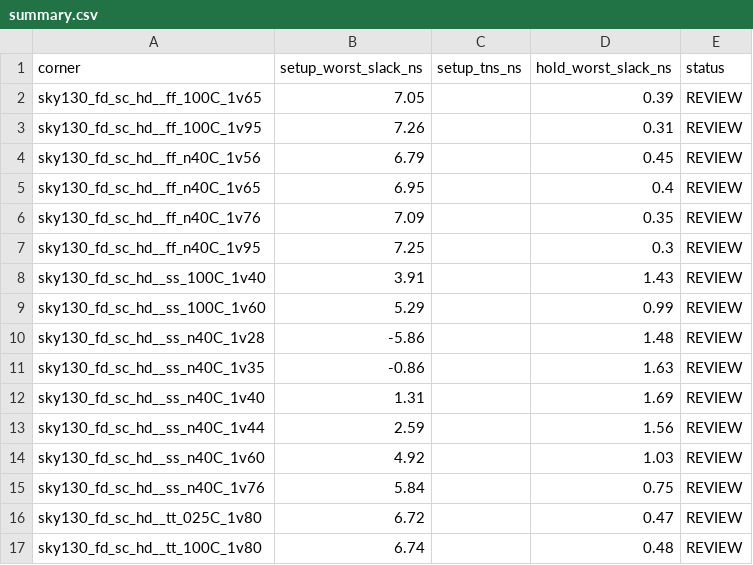
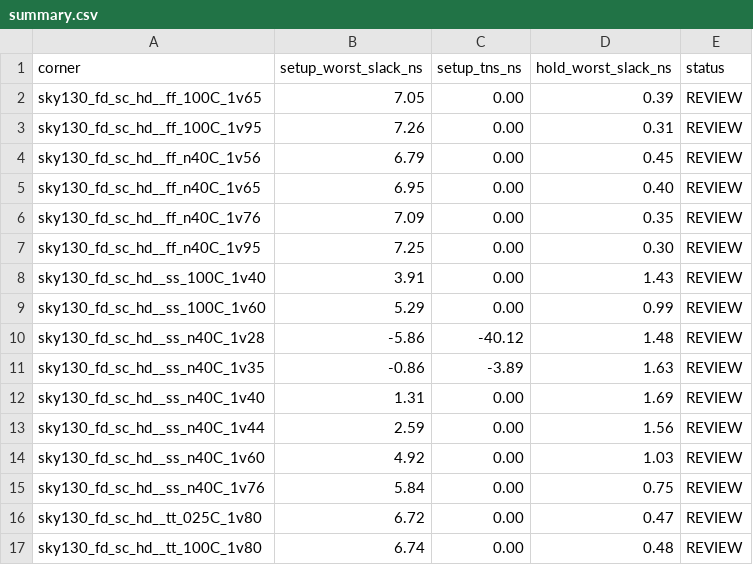
Before and after one commit to Dheekshith-zER0/RTL-WORKSHOP, a CSV file: Project_2_of_3_Escrow_Release_Controller_with_Timeout_Based_Refund/STA_16_corners/summary.csv, drawn as a sheet.

```diff
--- a/Project_2_of_3_Escrow_Release_Controller_with_Timeout_Based_Refund/STA_16_corners/summary.csv
+++ b/Project_2_of_3_Escrow_Release_Controller_with_Timeout_Based_Refund/STA_16_corners/summary.csv
@@ -1,17 +1,17 @@
 corner,setup_worst_slack_ns,setup_tns_ns,hold_worst_slack_ns,status
-sky130_fd_sc_hd__ff_100C_1v65,7.05,,0.39,REVIEW
-sky130_fd_sc_hd__ff_100C_1v95,7.26,,0.31,REVIEW
-sky130_fd_sc_hd__ff_n40C_1v56,6.79,,0.45,REVIEW
-sky130_fd_sc_hd__ff_n40C_1v65,6.95,,0.4,REVIEW
-sky130_fd_sc_hd__ff_n40C_1v76,7.09,,0.35,REVIEW
-sky130_fd_sc_hd__ff_n40C_1v95,7.25,,0.3,REVIEW
-sky130_fd_sc_hd__ss_100C_1v40,3.91,,1.43,REVIEW
-sky130_fd_sc_hd__ss_100C_1v60,5.29,,0.99,REVIEW
-sky130_fd_sc_hd__ss_n40C_1v28,-5.86,,1.48,REVIEW
-sky130_fd_sc_hd__ss_n40C_1v35,-0.86,,1.63,REVIEW
-sky130_fd_sc_hd__ss_n40C_1v40,1.31,,1.69,REVIEW
-sky130_fd_sc_hd__ss_n40C_1v44,2.59,,1.56,REVIEW
-sky130_fd_sc_hd__ss_n40C_1v60,4.92,,1.03,REVIEW
-sky130_fd_sc_hd__ss_n40C_1v76,5.84,,0.75,REVIEW
-sky130_fd_sc_hd__tt_025C_1v80,6.72,,0.47,REVIEW
-sky130_fd_sc_hd__tt_100C_1v80,6.74,,0.48,REVIEW
+sky130_fd_sc_hd__ff_100C_1v65,7.05,0.00,0.39,REVIEW
+sky130_fd_sc_hd__ff_100C_1v95,7.26,0.00,0.31,REVIEW
+sky130_fd_sc_hd__ff_n40C_1v56,6.79,0.00,0.45,REVIEW
+sky130_fd_sc_hd__ff_n40C_1v65,6.95,0.00,0.40,REVIEW
+sky130_fd_sc_hd__ff_n40C_1v76,7.09,0.00,0.35,REVIEW
+sky130_fd_sc_hd__ff_n40C_1v95,7.25,0.00,0.30,REVIEW
+sky130_fd_sc_hd__ss_100C_1v40,3.91,0.00,1.43,REVIEW
+sky130_fd_sc_hd__ss_100C_1v60,5.29,0.00,0.99,REVIEW
+sky130_fd_sc_hd__ss_n40C_1v28,-5.86,-40.12,1.48,REVIEW
+sky130_fd_sc_hd__ss_n40C_1v35,-0.86,-3.89,1.63,REVIEW
+sky130_fd_sc_hd__ss_n40C_1v40,1.31,0.00,1.69,REVIEW
+sky130_fd_sc_hd__ss_n40C_1v44,2.59,0.00,1.56,REVIEW
+sky130_fd_sc_hd__ss_n40C_1v60,4.92,0.00,1.03,REVIEW
+sky130_fd_sc_hd__ss_n40C_1v76,5.84,0.00,0.75,REVIEW
+sky130_fd_sc_hd__tt_025C_1v80,6.72,0.00,0.47,REVIEW
+sky130_fd_sc_hd__tt_100C_1v80,6.74,0.00,0.48,REVIEW
```
Also changed, not shown: 42 other files.
